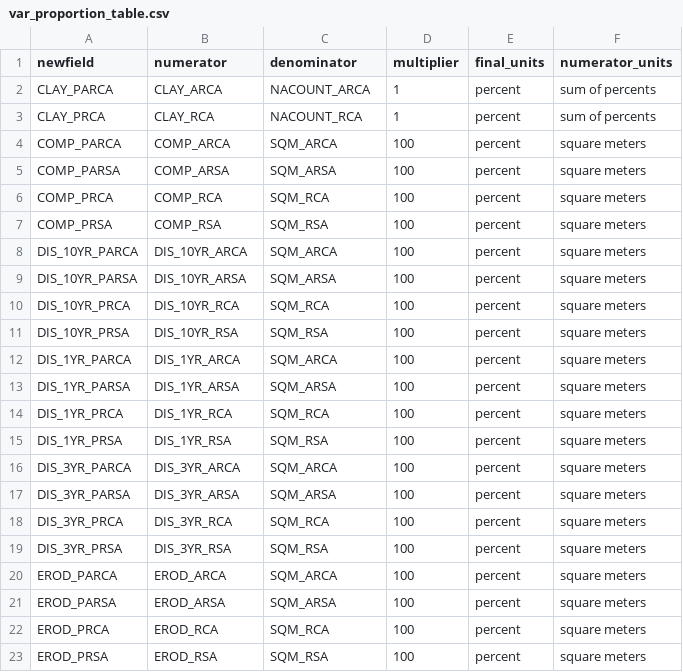
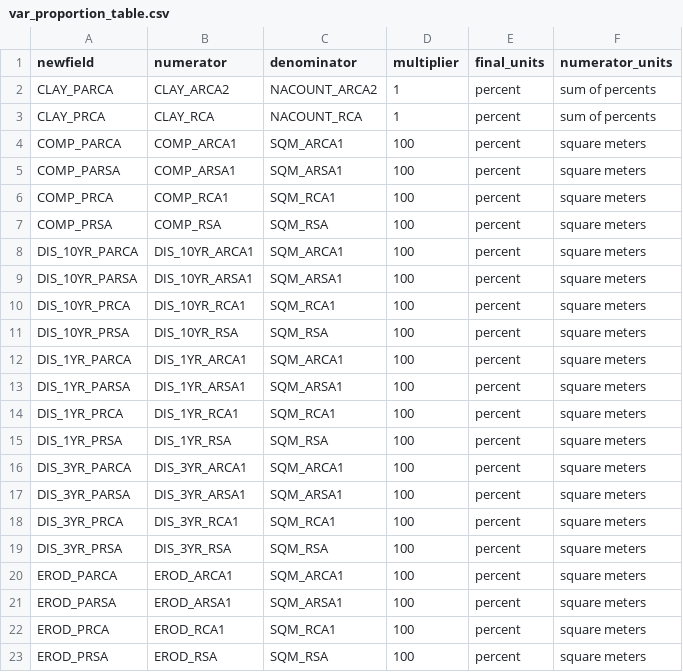
Before and after one commit to petertbryant/MidCoastTMDL, a CSV file: var_proportion_table.csv, drawn as a sheet; only a part is shown; the diff covers the shown part only.

Commit message:
Updated combine data calculations to isolate scale of influence to prevent overlapping and potentially confounding covariates. Further refined process to no longer rely on VarNames_RF_v2.csv since these selections can be done in code and more easily identified and tracked. Removed other files no longer used or no longer necessary for current process. Still need to clean up project folder considerably.

```diff
--- a/var_proportion_table.csv
+++ b/var_proportion_table.csv
@@ -1,23 +1,23 @@
 newfield,numerator,denominator,multiplier,final_units,numerator_units
-CLAY_PARCA,CLAY_ARCA,NACOUNT_ARCA,1,percent,sum of percents
+CLAY_PARCA,CLAY_ARCA2,NACOUNT_ARCA2,1,percent,sum of percents
 CLAY_PRCA,CLAY_RCA,NACOUNT_RCA,1,percent,sum of percents
-COMP_PARCA,COMP_ARCA,SQM_ARCA,100,percent,square meters
-COMP_PARSA,COMP_ARSA,SQM_ARSA,100,percent,square meters
-COMP_PRCA,COMP_RCA,SQM_RCA,100,percent,square meters
+COMP_PARCA,COMP_ARCA1,SQM_ARCA1,100,percent,square meters
+COMP_PARSA,COMP_ARSA1,SQM_ARSA1,100,percent,square meters
+COMP_PRCA,COMP_RCA1,SQM_RCA1,100,percent,square meters
 COMP_PRSA,COMP_RSA,SQM_RSA,100,percent,square meters
-DIS_10YR_PARCA,DIS_10YR_ARCA,SQM_ARCA,100,percent,square meters
-DIS_10YR_PARSA,DIS_10YR_ARSA,SQM_ARSA,100,percent,square meters
-DIS_10YR_PRCA,DIS_10YR_RCA,SQM_RCA,100,percent,square meters
+DIS_10YR_PARCA,DIS_10YR_ARCA1,SQM_ARCA1,100,percent,square meters
+DIS_10YR_PARSA,DIS_10YR_ARSA1,SQM_ARSA1,100,percent,square meters
+DIS_10YR_PRCA,DIS_10YR_RCA1,SQM_RCA1,100,percent,square meters
 DIS_10YR_PRSA,DIS_10YR_RSA,SQM_RSA,100,percent,square meters
-DIS_1YR_PARCA,DIS_1YR_ARCA,SQM_ARCA,100,percent,square meters
-DIS_1YR_PARSA,DIS_1YR_ARSA,SQM_ARSA,100,percent,square meters
-DIS_1YR_PRCA,DIS_1YR_RCA,SQM_RCA,100,percent,square meters
+DIS_1YR_PARCA,DIS_1YR_ARCA1,SQM_ARCA1,100,percent,square meters
+DIS_1YR_PARSA,DIS_1YR_ARSA1,SQM_ARSA1,100,percent,square meters
+DIS_1YR_PRCA,DIS_1YR_RCA1,SQM_RCA1,100,percent,square meters
 DIS_1YR_PRSA,DIS_1YR_RSA,SQM_RSA,100,percent,square meters
-DIS_3YR_PARCA,DIS_3YR_ARCA,SQM_ARCA,100,percent,square meters
-DIS_3YR_PARSA,DIS_3YR_ARSA,SQM_ARSA,100,percent,square meters
-DIS_3YR_PRCA,DIS_3YR_RCA,SQM_RCA,100,percent,square meters
+DIS_3YR_PARCA,DIS_3YR_ARCA1,SQM_ARCA1,100,percent,square meters
+DIS_3YR_PARSA,DIS_3YR_ARSA1,SQM_ARSA1,100,percent,square meters
+DIS_3YR_PRCA,DIS_3YR_RCA1,SQM_RCA1,100,percent,square meters
 DIS_3YR_PRSA,DIS_3YR_RSA,SQM_RSA,100,percent,square meters
-EROD_PARCA,EROD_ARCA,SQM_ARCA,100,percent,square meters
-EROD_PARSA,EROD_ARSA,SQM_ARSA,100,percent,square meters
-EROD_PRCA,EROD_RCA,SQM_RCA,100,percent,square meters
+EROD_PARCA,EROD_ARCA1,SQM_ARCA1,100,percent,square meters
+EROD_PARSA,EROD_ARSA1,SQM_ARSA1,100,percent,square meters
+EROD_PRCA,EROD_RCA1,SQM_RCA1,100,percent,square meters
 EROD_PRSA,EROD_RSA,SQM_RSA,100,percent,square meters
```
Also changed, not shown: 2 added rows and 54 edited cells elsewhere in this file, 6 other files.
